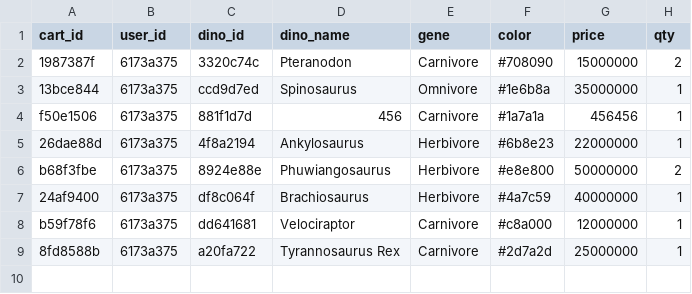
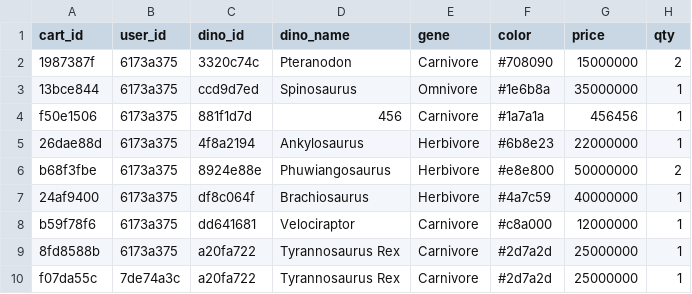
Before and after one commit to 488-4-Natdanai/JurassiCart, a CSV file: main/data/cart.csv, drawn as a sheet; the diff names each change by its address in the sheet, - before the commit and + after, or states it on an @@ line.

```diff
--- a/main/data/cart.csv
+++ b/main/data/cart.csv
+row 10: f07da55c | 7de74a3c | a20fa722 | Tyrannosaurus Rex | Carnivore | #2d7a2d | 25000000 | 1
```
Also changed, not shown: main/data/dinosaurs.csv, 28 other files.
